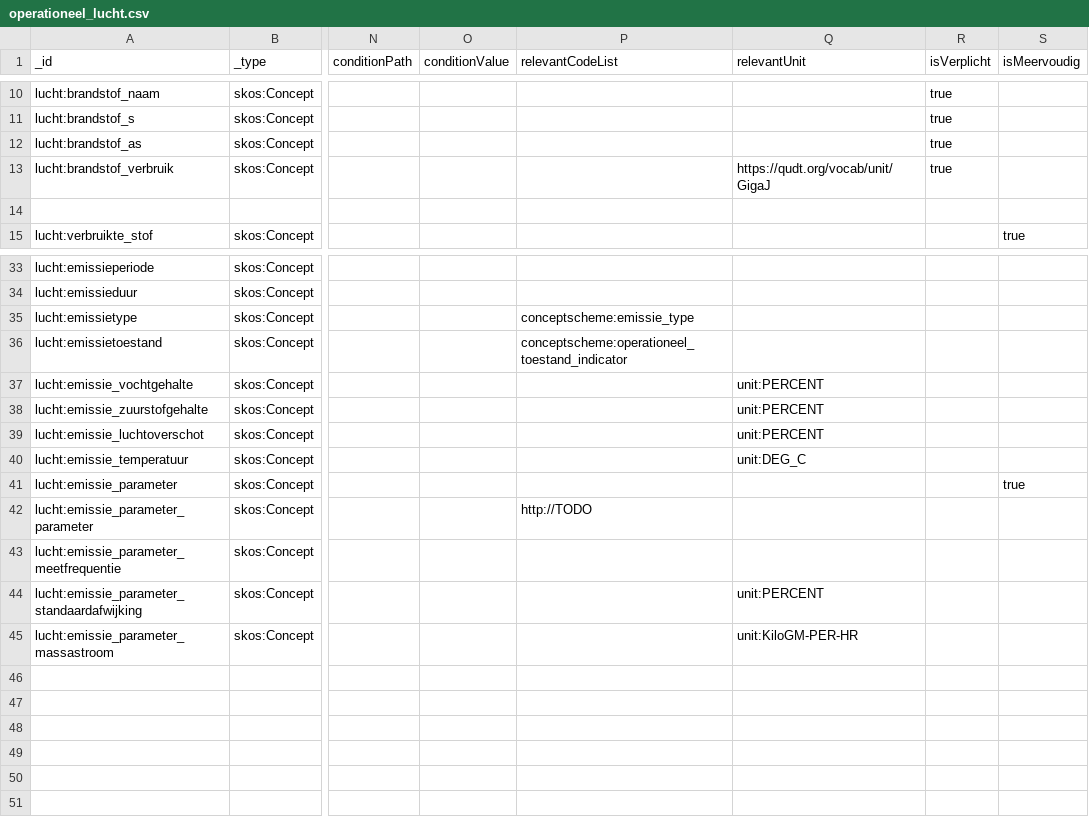
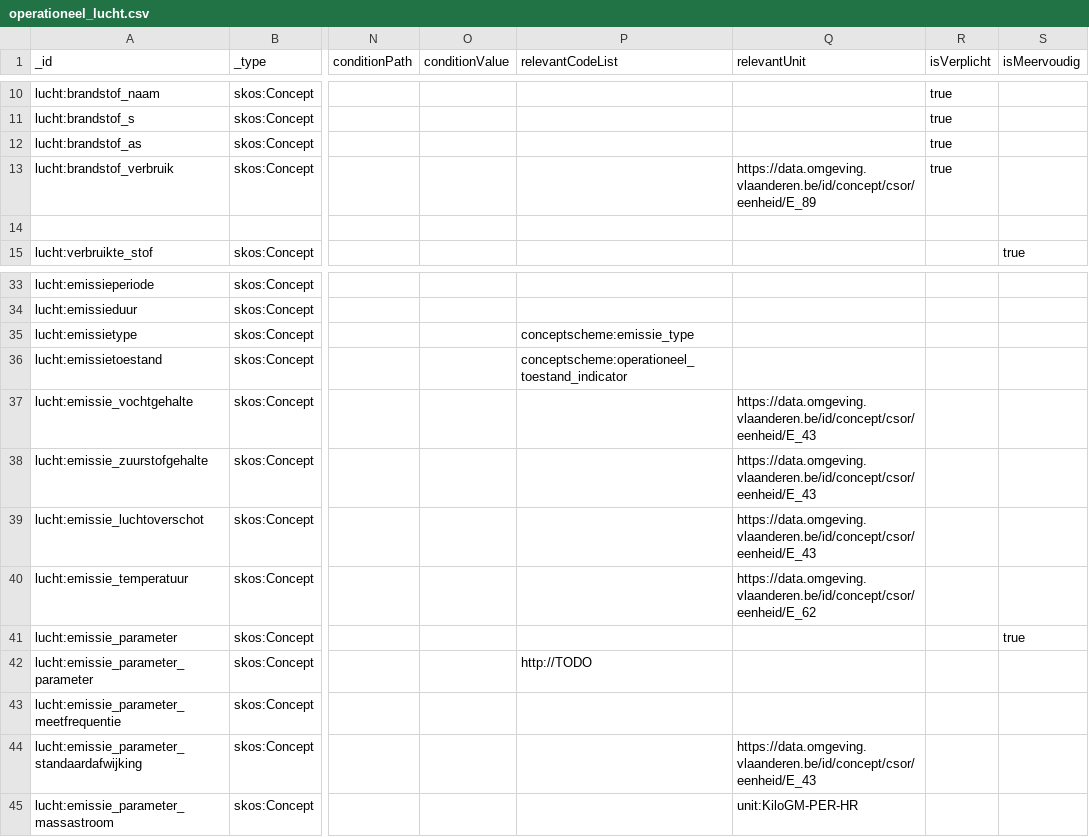
Before and after one commit to milieuinfo/codelijst-rie-iepr, a CSV file: src/source/operationeel_lucht.csv, drawn as a sheet; only a part is shown, gaps mark what is left out; the diff names each change by its address in the sheet, - before the commit and + after, or states it on an @@ line.

```diff
--- a/src/source/operationeel_lucht.csv
+++ b/src/source/operationeel_lucht.csv
-Q13 (relevantUnit): https://qudt.org/vocab/unit/GigaJ
+Q13 (relevantUnit): https://data.omgeving.vlaanderen.be/id/concept/csor/eenheid/E_89
-Q37:Q39 (relevantUnit): unit:PERCENT
+Q37:Q39 (relevantUnit): https://data.omgeving.vlaanderen.be/id/concept/csor/eenheid/E_43
-Q40 (relevantUnit): unit:DEG_C
+Q40 (relevantUnit): https://data.omgeving.vlaanderen.be/id/concept/csor/eenheid/E_62
-Q44 (relevantUnit): unit:PERCENT
+Q44 (relevantUnit): https://data.omgeving.vlaanderen.be/id/concept/csor/eenheid/E_43
```
Also changed, not shown: src/source/eenheden.csv, src/source/emissiepunt_eigenschappen.csv, 7 other files.
